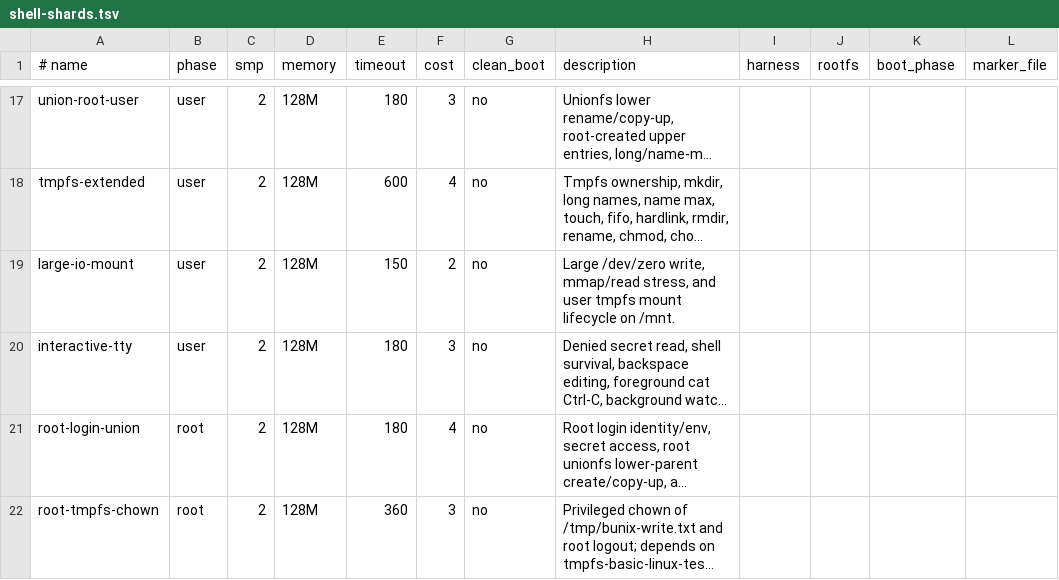
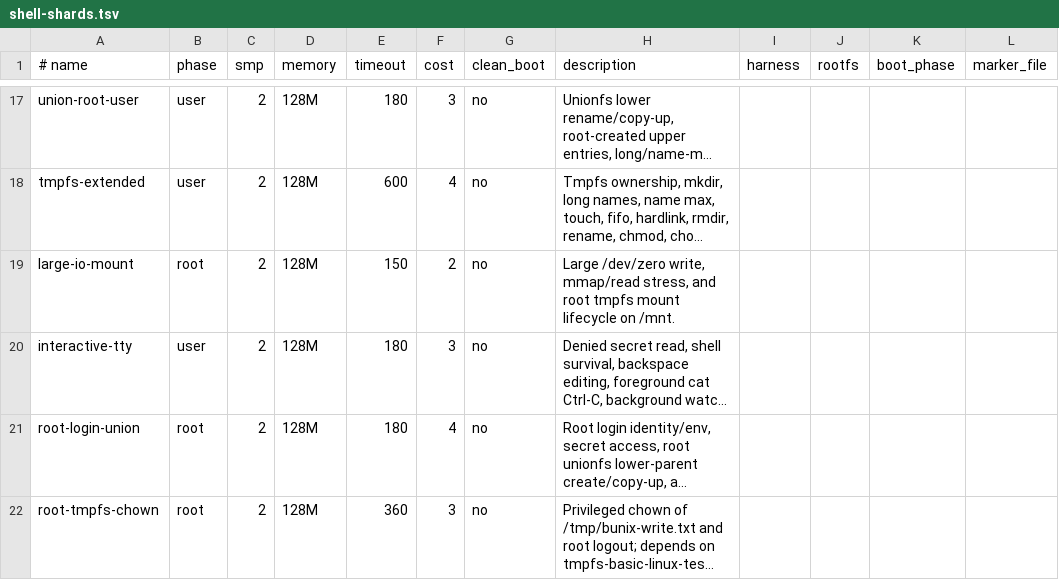
Before and after one commit to kaniini/bunix, a TSV file: tools/shell-shards.tsv, drawn as a sheet; only a part is shown, gaps mark what is left out; long unchanged cells end in …; the diff names each change by its address in the sheet, - before the commit and + after, or states it on an @@ line.

```diff
--- a/tools/shell-shards.tsv
+++ b/tools/shell-shards.tsv
-B19 (phase): user
+B19 (phase): root
-H19 (description): …stress, and user tmpfs mount…
+H19 (description): …stress, and root tmpfs mount…
```
Also changed, not shown: 2 other files.
